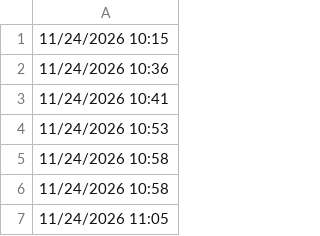
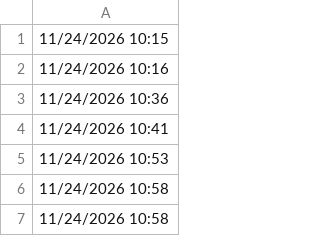
Before and after one commit to lethanhtannhat/nguyenminhthu24th11, a CSV file: time.csv, drawn as a sheet; only a part is shown; the shorter side is filled out with more unchanged rows; the diff names each change by its address in the sheet, - before the commit and + after, or states it on an @@ line.

Commit message:
Update time.csv

```diff
--- a/time.csv
+++ b/time.csv
+row 2: 11/24/2026 10:16
```
